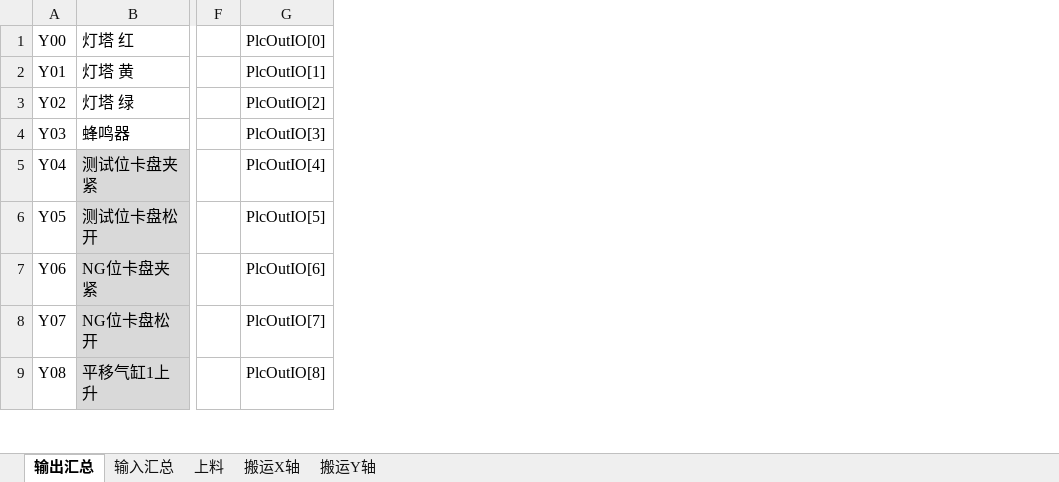
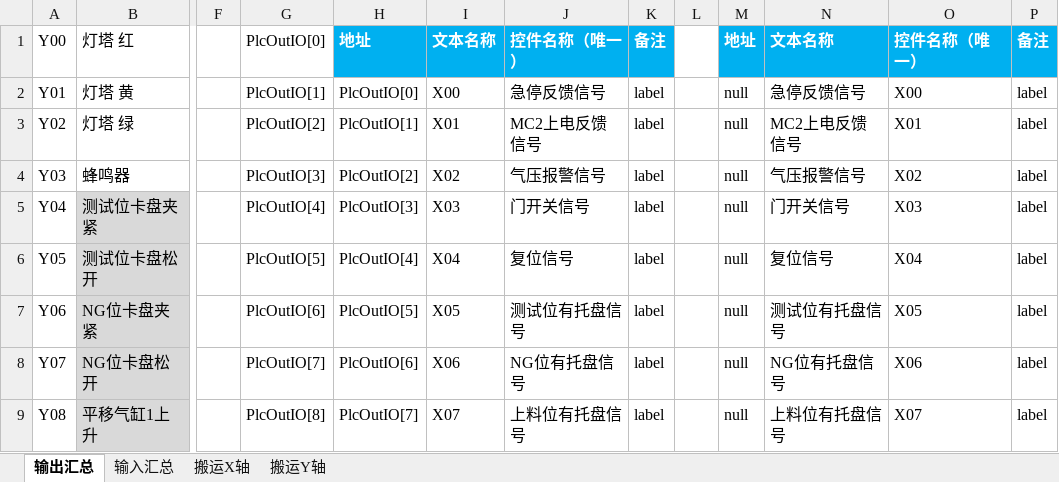
Before and after one commit to TheBeginningOfSummer/FTV2, an Excel workbook: Documents/FTPLC输入输出表.xlsx, sheet 输出汇总, drawn as a sheet; only a part is shown, gaps mark what is left out; values as stored, in another font and other column widths than the file's, no borders; the diff covers the shown part only; the diff names each change by its address in the sheet, - before the commit and + after, or states it on an @@ line.

```diff
--- a/Documents/FTPLC输入输出表.xlsx (sheet 输出汇总)
+++ b/Documents/FTPLC输入输出表.xlsx (sheet 输出汇总)
-sheet tab: 上料
+column H, rows 1-9: 地址 | PlcOutIO[0] | PlcOutIO[1] | PlcOutIO[2] | PlcOutIO[3] | PlcOutIO[4] | PlcOutIO[5] | PlcOutIO[6] | PlcOutIO[7]
+column I, rows 1-9: 文本名称 | X00 | X01 | X02 | X03 | X04 | X05 | X06 | X07
+column J, rows 1-9: 控件名称（唯一） | 急停反馈信号 | MC2上电反馈信号 | 气压报警信号 | 门开关信号 | 复位信号 | 测试位有托盘信号 | NG位有托盘信号 | 上料位有托盘信号
+column K, rows 1-9: 备注 | label | label | label | label | label | label | label | label
+column L, empty
+column M, rows 1-9: 地址 | null | null | null | null | null | null | null | null
+column N, rows 1-9: 文本名称 | 急停反馈信号 | MC2上电反馈信号 | 气压报警信号 | 门开关信号 | 复位信号 | 测试位有托盘信号 | NG位有托盘信号 | 上料位有托盘信号
+column O, rows 1-9: 控件名称（唯一） | X00 | X01 | X02 | X03 | X04 | X05 | X06 | X07
+column P, rows 1-9: 备注 | label | label | label | label | label | label | label | label
```
Also changed, not shown: 97 added rows elsewhere in this sheet, sheet 输入汇总, 19 other files.
